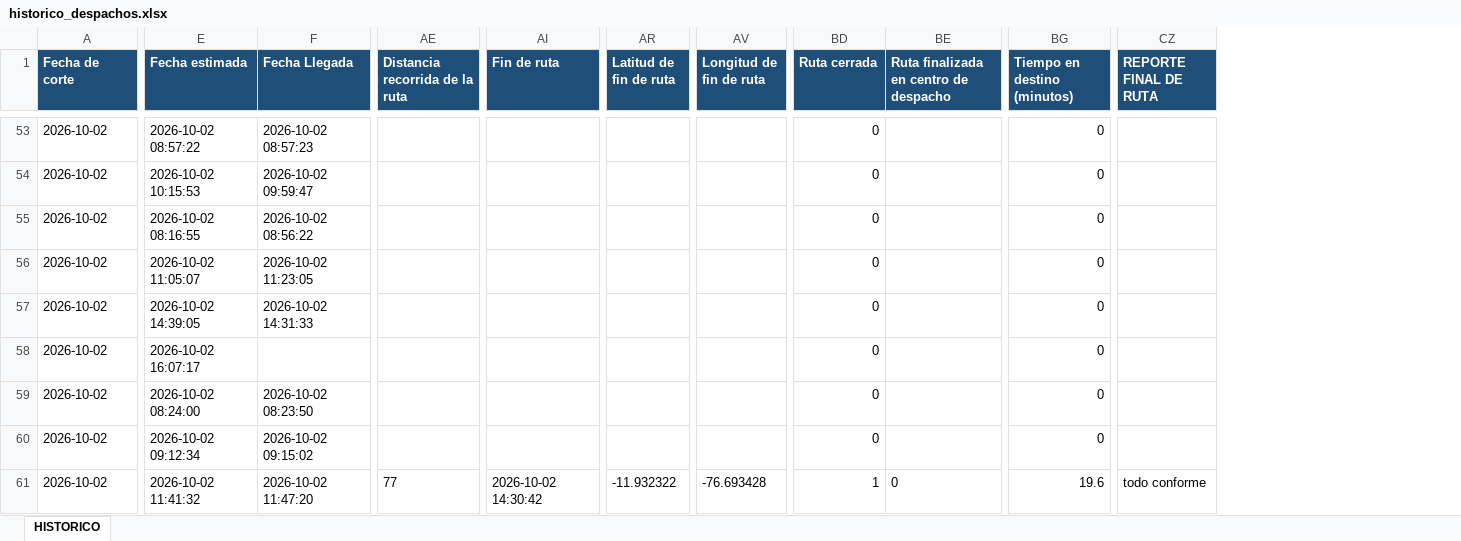
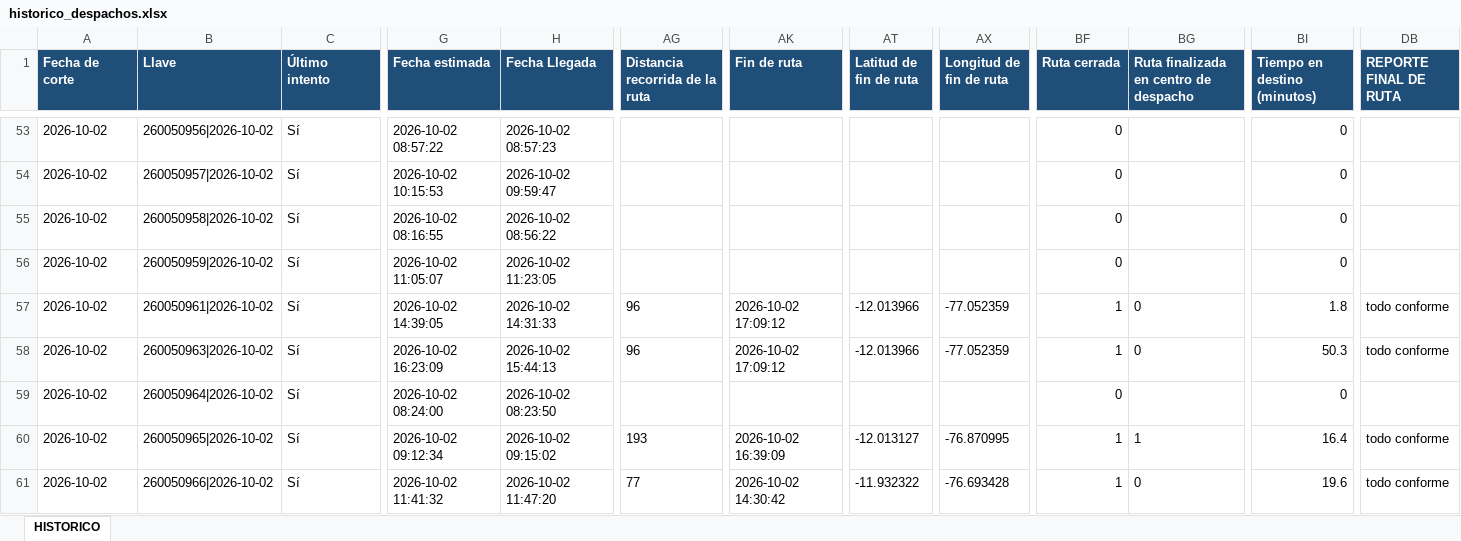
Before and after one commit to distribucionuyusa-png/Reportes-distribuci-n, an Excel workbook: historico/historico_despachos.xlsx, sheet HISTORICO, drawn as a sheet; only a part is shown, gaps mark what is left out; values as stored, in another font and other column widths than the file's, no borders; table styles not drawn; addresses are those after the commit; the diff covers the shown part only; the diff names each change by its address in the sheet, - before the commit and + after, or states it on an @@ line.

```diff
--- a/historico/historico_despachos.xlsx (sheet HISTORICO)
+++ b/historico/historico_despachos.xlsx (sheet HISTORICO)
+column B (Llave), rows 53-61: 260050956|2026-10-02 | 260050957|2026-10-02 | 260050958|2026-10-02 | 260050959|2026-10-02 | 260050961|2026-10-02 | 260050963|2026-10-02 | 260050964|2026-10-02 | 260050965|2026-10-02 | 260050966|2026-10-02
+column C (Último intento), rows 53-61: all Sí
-AG57:AG58 (Distancia recorrida de la ruta): (empty)
+AG57:AG58 (Distancia recorrida de la ruta): 96
-AK57:AK58 (Fin de ruta): (empty)
+AK57:AK58 (Fin de ruta): 2026-10-02 17:09:12
-AT57:AT58 (Latitud de fin de ruta): (empty)
+AT57:AT58 (Latitud de fin de ruta): -12.013966
-AX57:AX58 (Longitud de fin de ruta): (empty)
+AX57:AX58 (Longitud de fin de ruta): -77.052359
-BF57:BF58 (Ruta cerrada): 0
+BF57:BF58 (Ruta cerrada): 1
-BG57:BG58: (empty)
+BG57:BG58: 0
-BI57 (Tiempo en destino (minutos)): 0
+BI57 (Tiempo en destino (minutos)): 1.8
-DB57:DB58 (REPORTE FINAL DE RUTA): (empty)
+DB57:DB58 (REPORTE FINAL DE RUTA): todo conforme
-G58 (Fecha estimada): 2026-10-02 16:07:17
+G58 (Fecha estimada): 2026-10-02 16:23:09
-H58 (Fecha Llegada): (empty)
+H58 (Fecha Llegada): 2026-10-02 15:44:13
-BI58 (Tiempo en destino (minutos)): 0
+BI58 (Tiempo en destino (minutos)): 50.3
-AG60 (Distancia recorrida de la ruta): (empty)
+AG60 (Distancia recorrida de la ruta): 193
-AK60 (Fin de ruta): (empty)
+AK60 (Fin de ruta): 2026-10-02 16:39:09
-AT60 (Latitud de fin de ruta): (empty)
+AT60 (Latitud de fin de ruta): -12.013127
-AX60 (Longitud de fin de ruta): (empty)
+AX60 (Longitud de fin de ruta): -76.870995
-BF60 (Ruta cerrada): 0
+BF60 (Ruta cerrada): 1
-BG60: (empty)
+BG60: 1
-BI60 (Tiempo en destino (minutos)): 0
+BI60 (Tiempo en destino (minutos)): 16.4
-DB60 (REPORTE FINAL DE RUTA): (empty)
+DB60 (REPORTE FINAL DE RUTA): todo conforme
```
Also changed, not shown: 959 edited cells elsewhere in this sheet, 1 other file.
